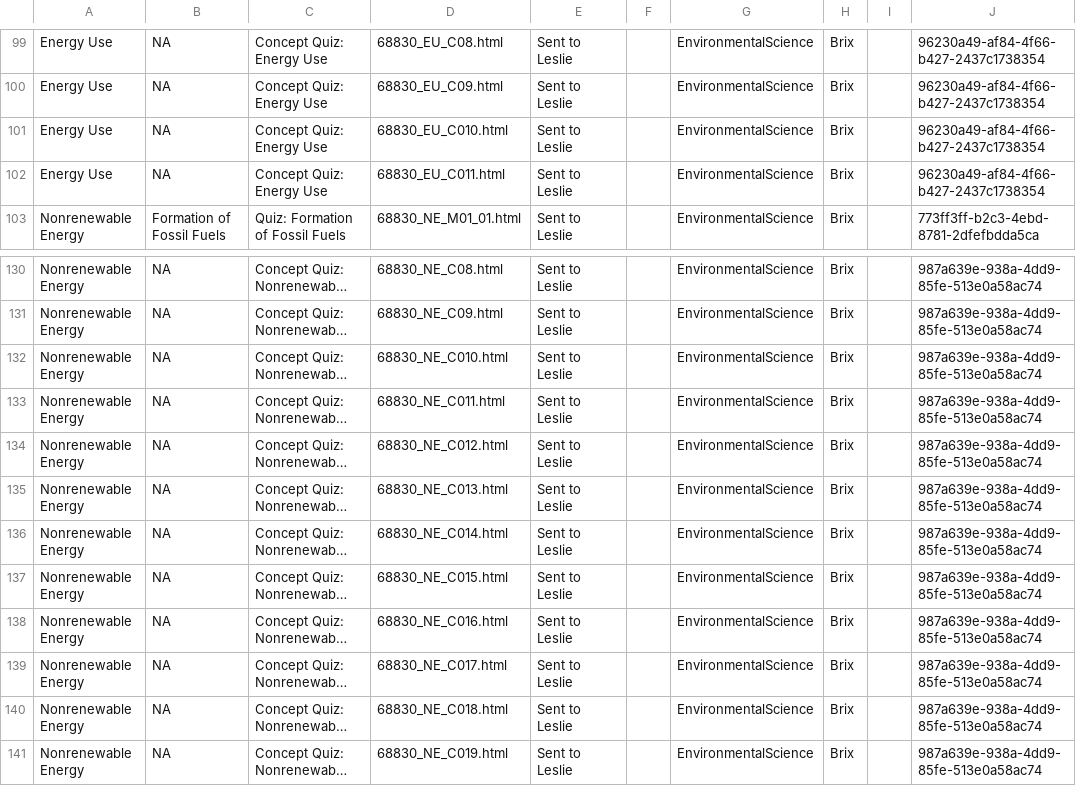
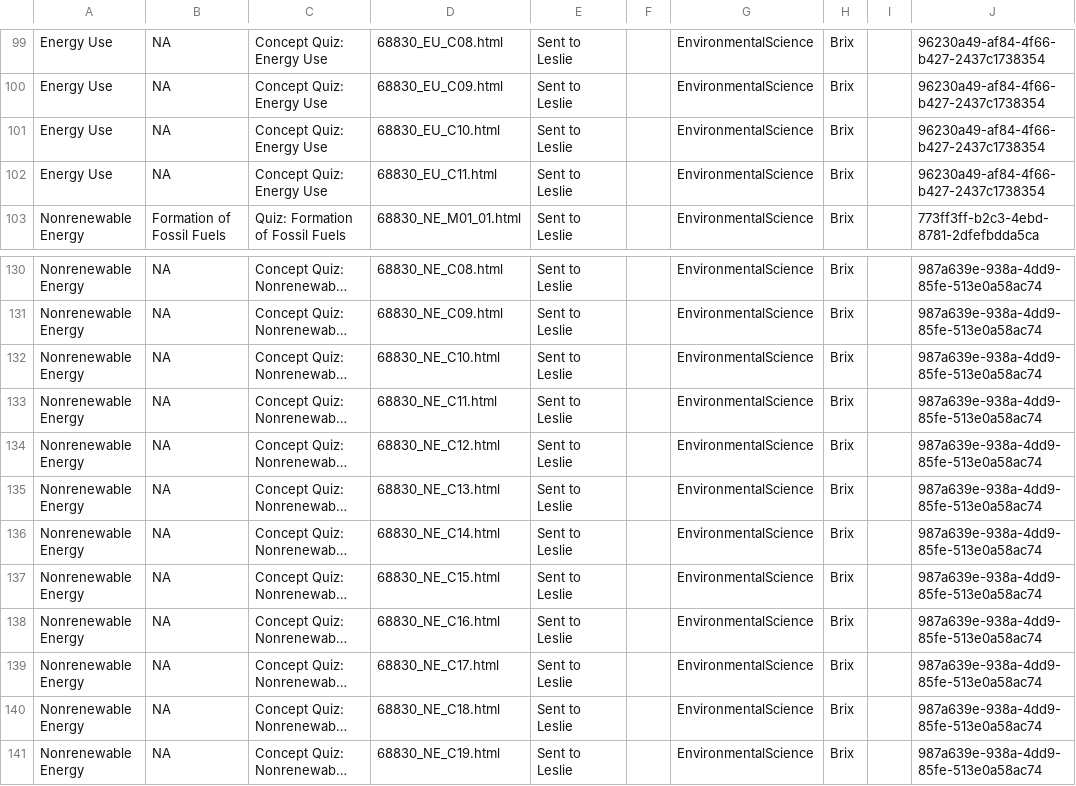
Before and after one commit to GRC1023/BrixContent, a CSV file: Neff/MC/NeffContent-MC.csv, drawn as a sheet; only a part is shown, gaps mark what is left out; long unchanged cells end in …; the diff names each change by its address in the sheet, - before the commit and + after, or states it on an @@ line.

Commit message:
fix filenames to match fix made to spreadsheet (C010 -> C10, etc)

```diff
--- a/Neff/MC/NeffContent-MC.csv
+++ b/Neff/MC/NeffContent-MC.csv
-D101: 68830_EU_C010.html
+D101: 68830_EU_C10.html
-D102: 68830_EU_C011.html
+D102: 68830_EU_C11.html
-D132: 68830_NE_C010.html
+D132: 68830_NE_C10.html
-D133: 68830_NE_C011.html
+D133: 68830_NE_C11.html
-D134: 68830_NE_C012.html
+D134: 68830_NE_C12.html
-D135: 68830_NE_C013.html
+D135: 68830_NE_C13.html
-D136: 68830_NE_C014.html
+D136: 68830_NE_C14.html
-D137: 68830_NE_C015.html
+D137: 68830_NE_C15.html
-D138: 68830_NE_C016.html
+D138: 68830_NE_C16.html
-D139: 68830_NE_C017.html
+D139: 68830_NE_C17.html
-D140: 68830_NE_C018.html
+D140: 68830_NE_C18.html
-D141: 68830_NE_C019.html
+D141: 68830_NE_C19.html
```
